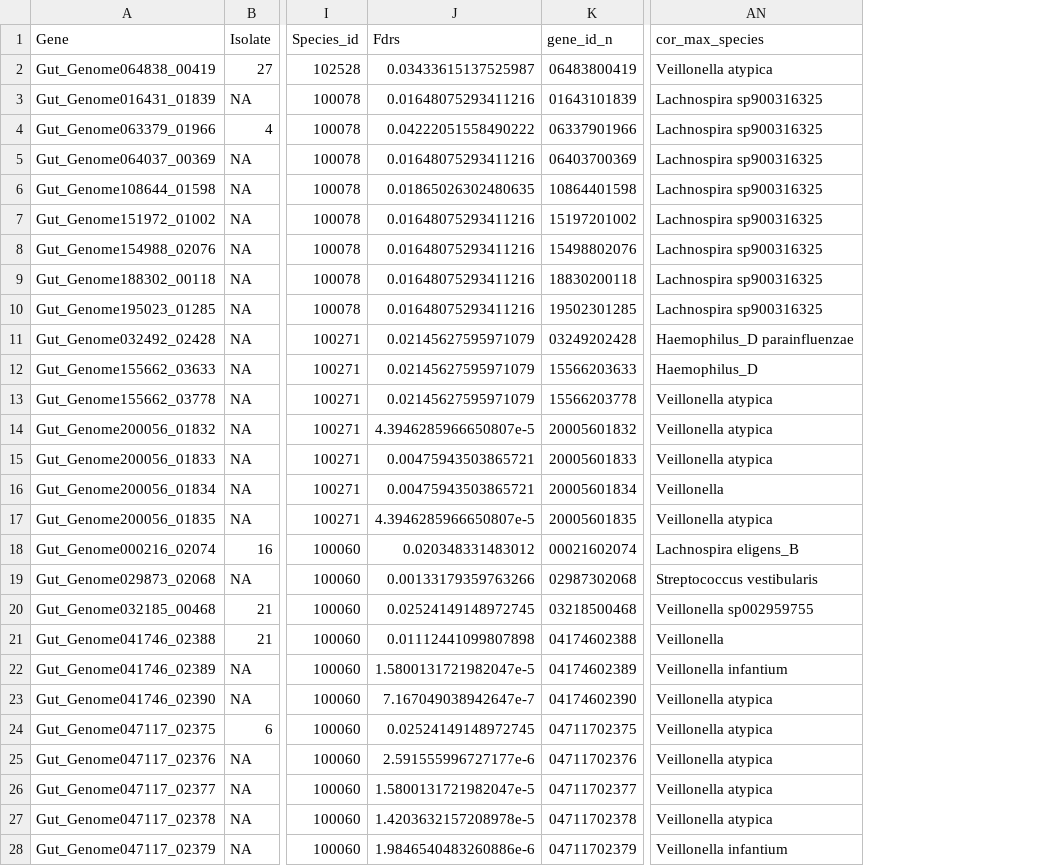
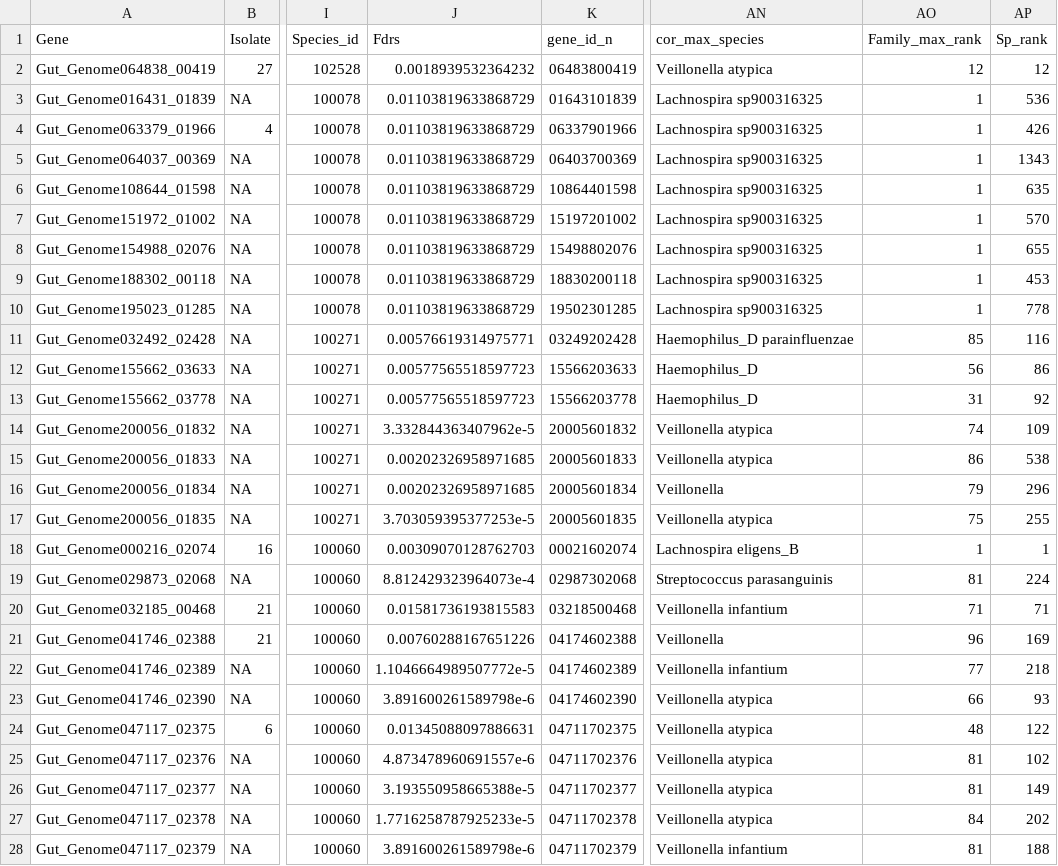
Before and after one commit to pbradleylab/Updated_PanSweep_Figure_Code, a CSV file: Genome_Analysis/Gene_Genome_Type_Counts_with_Metadata_eggNOG.csv, drawn as a sheet; only a part is shown, gaps mark what is left out; the diff covers the shown part only; the diff names each change by its address in the sheet, - before the commit and + after, or states it on an @@ line.

Commit message:
Updating Tables

```diff
--- a/Genome_Analysis/Gene_Genome_Type_Counts_with_Metadata_eggNOG.csv
+++ b/Genome_Analysis/Gene_Genome_Type_Counts_with_Metadata_eggNOG.csv
+column AO (Family_max_rank), rows 2-28: 12 | 1 | 1 | 1 | 1 | 1 | 1 | 1 | 1 | 85 | 56 | 31 | 74 | 86 | 79 | 75 | 1 | 81 | 71 | 96 | 77 | 66 | 48 | 81 | 81 | 84 | 81
+column AP (Sp_rank), rows 2-28: 12 | 536 | 426 | 1343 | 635 | 570 | 655 | 453 | 778 | 116 | 86 | 92 | 109 | 538 | 296 | 255 | 1 | 224 | 71 | 169 | 218 | 93 | 122 | 102 | 149 | 202 | 188
-J2 (Fdrs): 0.03433615137525987
+J2 (Fdrs): 0.0018939532364232
-J3 (Fdrs): 0.01648075293411216
+J3 (Fdrs): 0.01103819633868729
-J4 (Fdrs): 0.04222051558490222
+J4 (Fdrs): 0.01103819633868729
-J5 (Fdrs): 0.01648075293411216
+J5 (Fdrs): 0.01103819633868729
-J6 (Fdrs): 0.01865026302480635
+J6 (Fdrs): 0.01103819633868729
-J7:J10 (Fdrs): 0.01648075293411216
+J7:J10 (Fdrs): 0.01103819633868729
-J11 (Fdrs): 0.02145627595971079
+J11 (Fdrs): 0.00576619314975771
-J12:J13 (Fdrs): 0.02145627595971079
+J12:J13 (Fdrs): 0.00577565518597723
-AN13 (cor_max_species): Veillonella atypica
+AN13 (cor_max_species): Haemophilus_D
-J14 (Fdrs): 4.3946285966650807e-5
+J14 (Fdrs): 3.332844363407962e-5
-J15:J16 (Fdrs): 0.00475943503865721
+J15:J16 (Fdrs): 0.00202326958971685
-J17 (Fdrs): 4.3946285966650807e-5
+J17 (Fdrs): 3.703059395377253e-5
-J18 (Fdrs): 0.020348331483012
+J18 (Fdrs): 0.00309070128762703
-J19 (Fdrs): 0.00133179359763266
+J19 (Fdrs): 8.812429323964073e-4
-AN19 (cor_max_species): Streptococcus vestibularis
+AN19 (cor_max_species): Streptococcus parasanguinis
-J20 (Fdrs): 0.02524149148972745
+J20 (Fdrs): 0.01581736193815583
-AN20 (cor_max_species): Veillonella sp002959755
+AN20 (cor_max_species): Veillonella infantium
-J21 (Fdrs): 0.01112441099807898
+J21 (Fdrs): 0.00760288167651226
-J22 (Fdrs): 1.5800131721982047e-5
+J22 (Fdrs): 1.1046664989507772e-5
-J23 (Fdrs): 7.167049038942647e-7
+J23 (Fdrs): 3.891600261589798e-6
-J24 (Fdrs): 0.02524149148972745
+J24 (Fdrs): 0.01345088097886631
-J25 (Fdrs): 2.591555996727177e-6
+J25 (Fdrs): 4.873478960691557e-6
-J26 (Fdrs): 1.5800131721982047e-5
+J26 (Fdrs): 3.193550958665388e-5
-J27 (Fdrs): 1.4203632157208978e-5
+J27 (Fdrs): 1.7716258787925233e-5
-J28 (Fdrs): 1.9846540483260886e-6
+J28 (Fdrs): 3.891600261589798e-6
```
Also changed, not shown: 17 edited cells elsewhere in this file, Genome_Analysis/Gene_Genome_Type_Counts_with_Metadata.csv.
